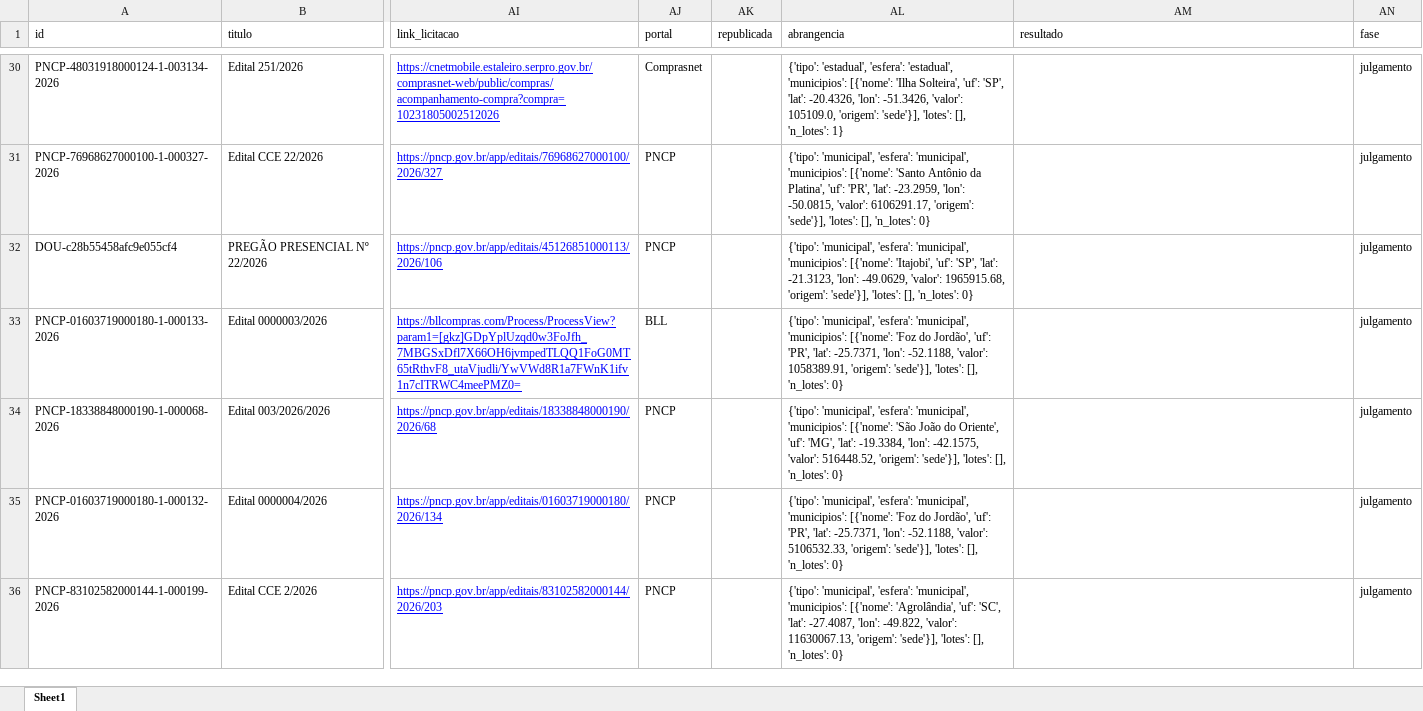
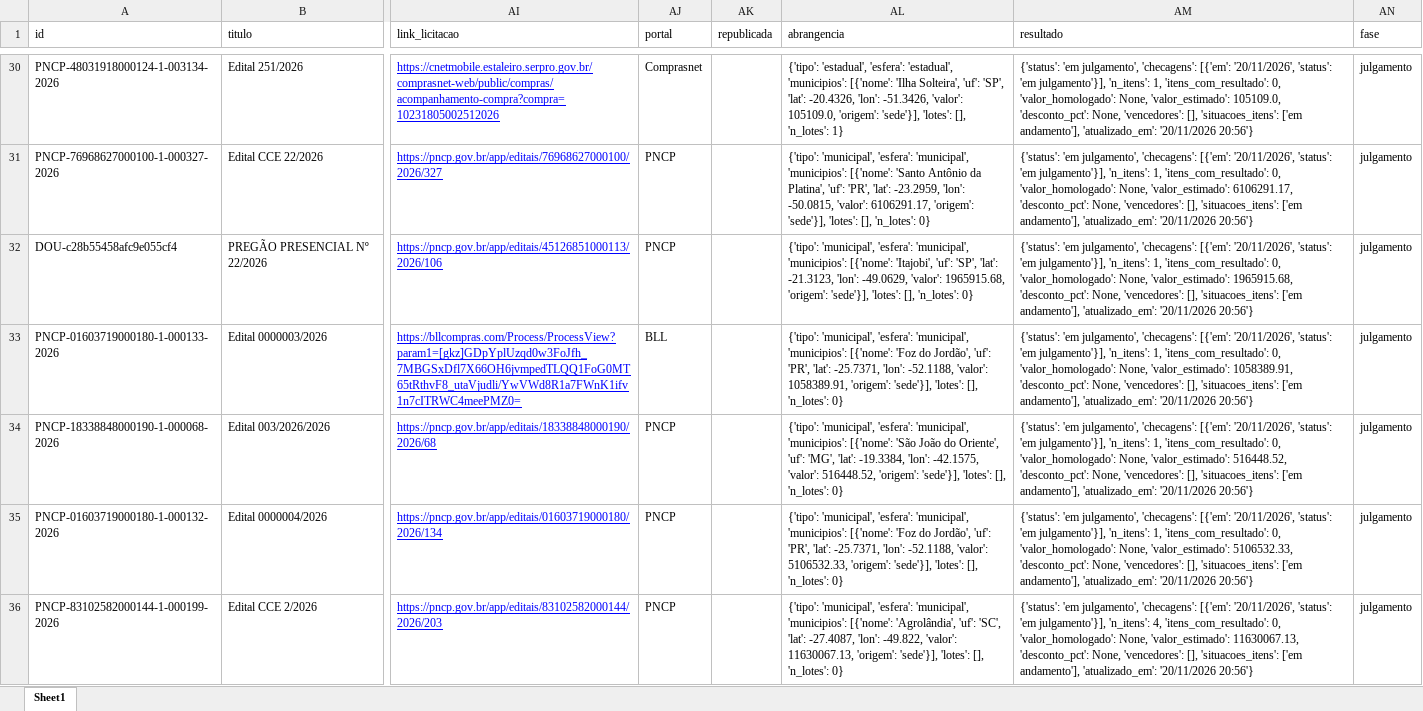
Before and after one commit to ivanpinna1/radar-pavimentacao, an Excel workbook: dados/licitacoes.xlsx, sheet Sheet1, drawn as a sheet; only a part is shown, gaps mark what is left out; values as stored, in another font and other column widths than the file's, no borders; the diff covers the shown part only; the diff names each change by its address in the sheet, - before the commit and + after, or states it on an @@ line.

Commit message:
Acompanhamento PNCP de 20/11/2026: resultados e abrangência

```diff
--- a/dados/licitacoes.xlsx (sheet Sheet1)
+++ b/dados/licitacoes.xlsx (sheet Sheet1)
-AM30 (resultado): (empty)
+AM30 (resultado): {'status': 'em julgamento', 'checagens': [{'em': '20/11/2026', 'status': 'em julgamento'}], 'n_itens': 1, 'itens_com_resultado': 0, 'valor_homologado': None, 'valor_estimado': 105109.0, 'desconto_pct': None, 'vencedores': [], 'situacoes_itens': ['em andamento'], 'atualizado_em': '20/11/2026 20:56'}
-AM31 (resultado): (empty)
+AM31 (resultado): {'status': 'em julgamento', 'checagens': [{'em': '20/11/2026', 'status': 'em julgamento'}], 'n_itens': 1, 'itens_com_resultado': 0, 'valor_homologado': None, 'valor_estimado': 6106291.17, 'desconto_pct': None, 'vencedores': [], 'situacoes_itens': ['em andamento'], 'atualizado_em': '20/11/2026 20:56'}
-AM32 (resultado): (empty)
+AM32 (resultado): {'status': 'em julgamento', 'checagens': [{'em': '20/11/2026', 'status': 'em julgamento'}], 'n_itens': 1, 'itens_com_resultado': 0, 'valor_homologado': None, 'valor_estimado': 1965915.68, 'desconto_pct': None, 'vencedores': [], 'situacoes_itens': ['em andamento'], 'atualizado_em': '20/11/2026 20:56'}
-AM33 (resultado): (empty)
+AM33 (resultado): {'status': 'em julgamento', 'checagens': [{'em': '20/11/2026', 'status': 'em julgamento'}], 'n_itens': 1, 'itens_com_resultado': 0, 'valor_homologado': None, 'valor_estimado': 1058389.91, 'desconto_pct': None, 'vencedores': [], 'situacoes_itens': ['em andamento'], 'atualizado_em': '20/11/2026 20:56'}
-AM34 (resultado): (empty)
+AM34 (resultado): {'status': 'em julgamento', 'checagens': [{'em': '20/11/2026', 'status': 'em julgamento'}], 'n_itens': 1, 'itens_com_resultado': 0, 'valor_homologado': None, 'valor_estimado': 516448.52, 'desconto_pct': None, 'vencedores': [], 'situacoes_itens': ['em andamento'], 'atualizado_em': '20/11/2026 20:56'}
-AM35 (resultado): (empty)
+AM35 (resultado): {'status': 'em julgamento', 'checagens': [{'em': '20/11/2026', 'status': 'em julgamento'}], 'n_itens': 1, 'itens_com_resultado': 0, 'valor_homologado': None, 'valor_estimado': 5106532.33, 'desconto_pct': None, 'vencedores': [], 'situacoes_itens': ['em andamento'], 'atualizado_em': '20/11/2026 20:56'}
-AM36 (resultado): (empty)
+AM36 (resultado): {'status': 'em julgamento', 'checagens': [{'em': '20/11/2026', 'status': 'em julgamento'}], 'n_itens': 4, 'itens_com_resultado': 0, 'valor_homologado': None, 'valor_estimado': 11630067.13, 'desconto_pct': None, 'vencedores': [], 'situacoes_itens': ['em andamento'], 'atualizado_em': '20/11/2026 20:56'}
```
Also changed, not shown: 148 edited cells elsewhere in this sheet, 2 other files.
